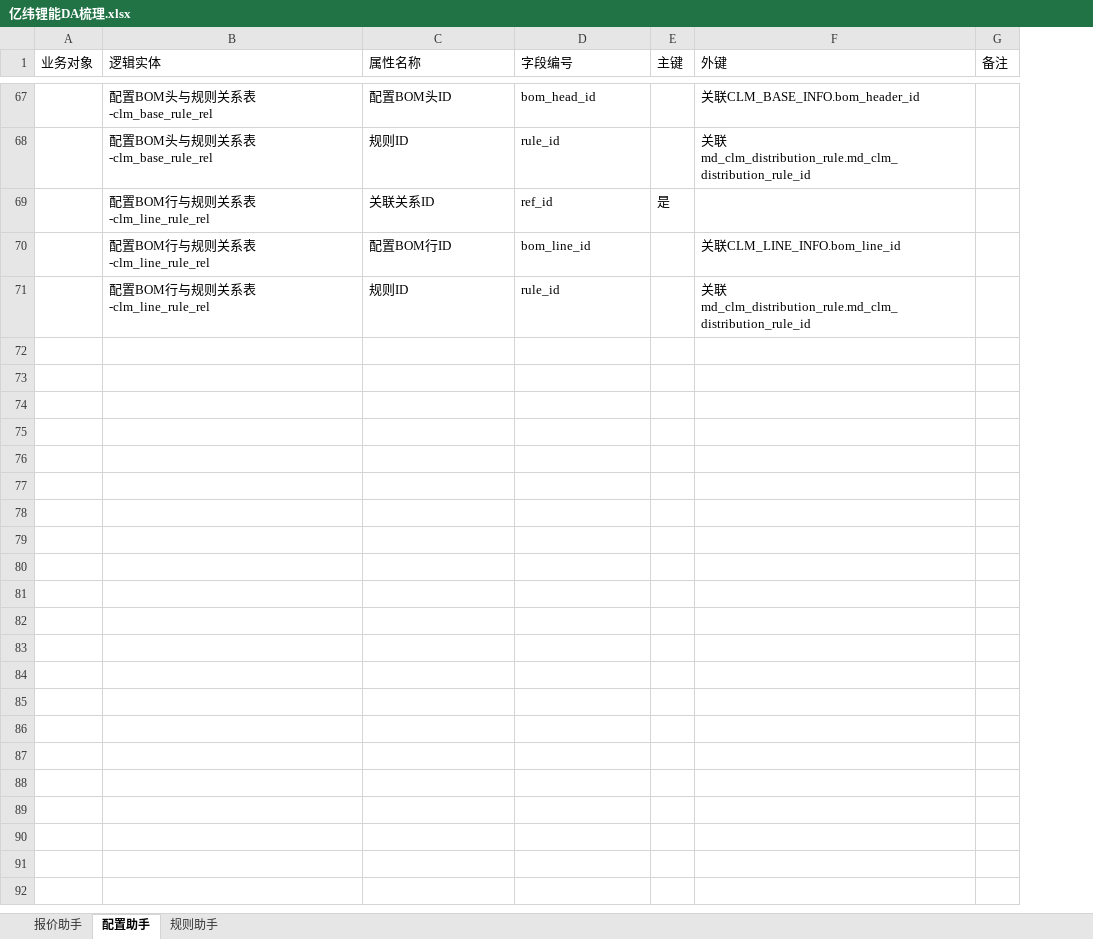
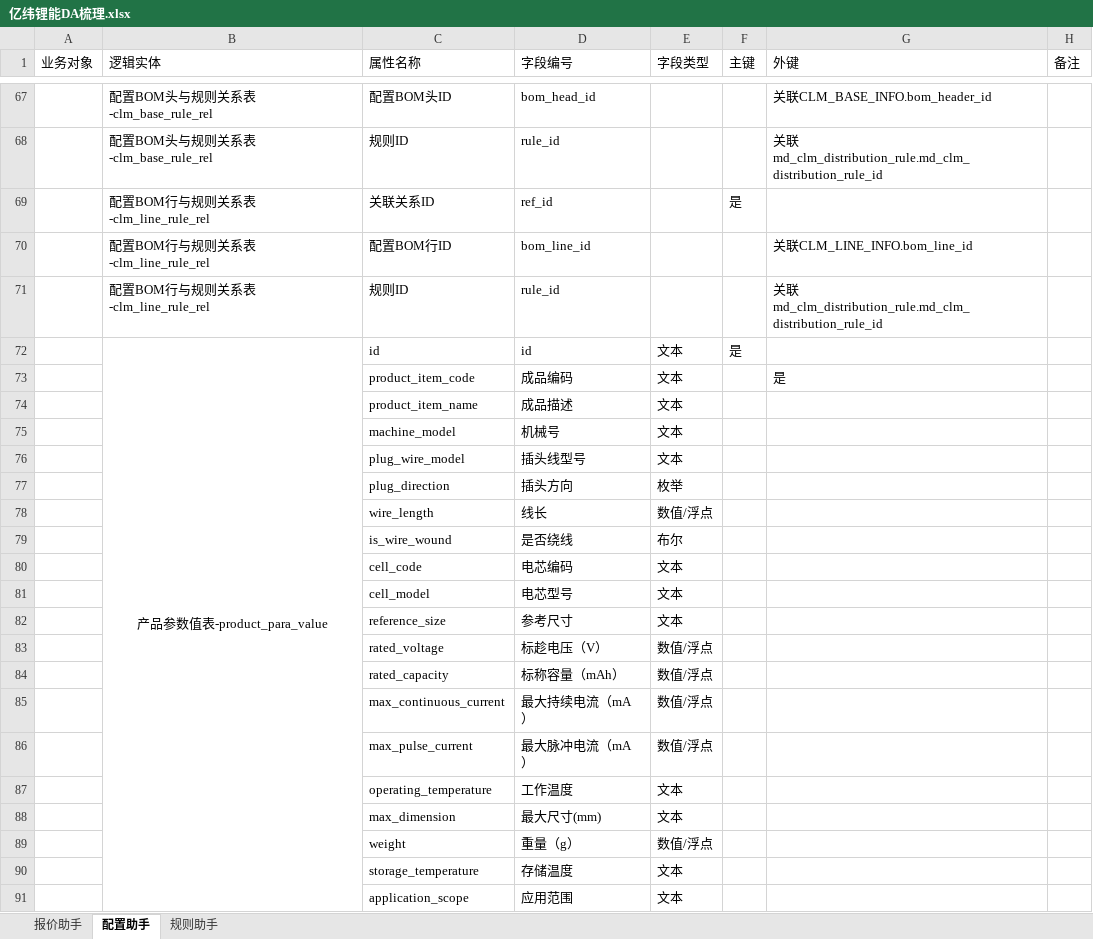
Before and after one commit to tianzj890107/cpq_agent, an Excel workbook: 亿纬锂能DA梳理.xlsx, sheet 配置助手, drawn as a sheet; only a part is shown, gaps mark what is left out; values as stored, in another font and other column widths than the file's, no borders; the diff names each change by its address in the sheet, - before the commit and + after, or states it on an @@ line.

```diff
--- a/亿纬锂能DA梳理.xlsx (sheet 配置助手)
+++ b/亿纬锂能DA梳理.xlsx (sheet 配置助手)
+column E (字段类型), empty
+row 72:  | 产品参数值表-product_para_value | id | id | 文本 | 是
+row 73:  |  | product_item_code | 成品编码 | 文本 |  | 是
+row 74:  |  | product_item_name | 成品描述 | 文本
+row 75:  |  | machine_model | 机械号 | 文本
+row 76:  |  | plug_wire_model | 插头线型号 | 文本
+row 77:  |  | plug_direction | 插头方向 | 枚举
+row 78:  |  | wire_length | 线长 | 数值/浮点
+row 79:  |  | is_wire_wound | 是否绕线 | 布尔
+row 80:  |  | cell_code | 电芯编码 | 文本
+row 81:  |  | cell_model | 电芯型号 | 文本
+row 82:  |  | reference_size | 参考尺寸 | 文本
+row 83:  |  | rated_voltage | 标趁电压（V） | 数值/浮点
+row 84:  |  | rated_capacity | 标称容量（mAh） | 数值/浮点
+row 85:  |  | max_continuous_current | 最大持续电流（mA） | 数值/浮点
+row 86:  |  | max_pulse_current | 最大脉冲电流（mA） | 数值/浮点
+row 87:  |  | operating_temperature | 工作温度 | 文本
+row 88:  |  | max_dimension | 最大尺寸(mm) | 文本
+row 89:  |  | weight | 重量（g） | 数值/浮点
+row 90:  |  | storage_temperature | 存储温度 | 文本
+row 91:  |  | application_scope | 应用范围 | 文本
```
Also changed, not shown: sheet 报价助手, sheet 规则助手, 2 other files.
